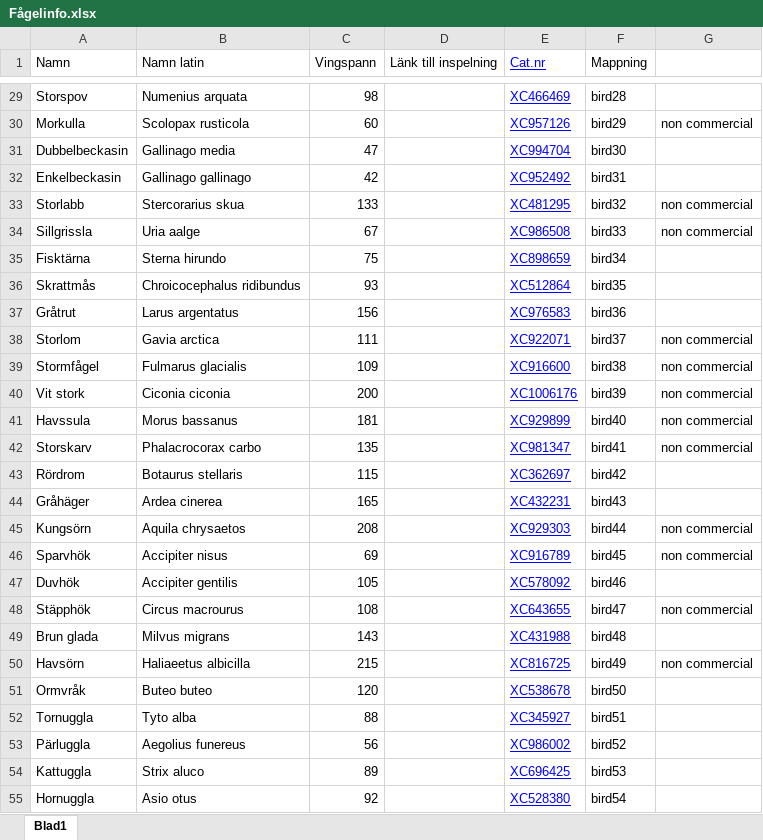
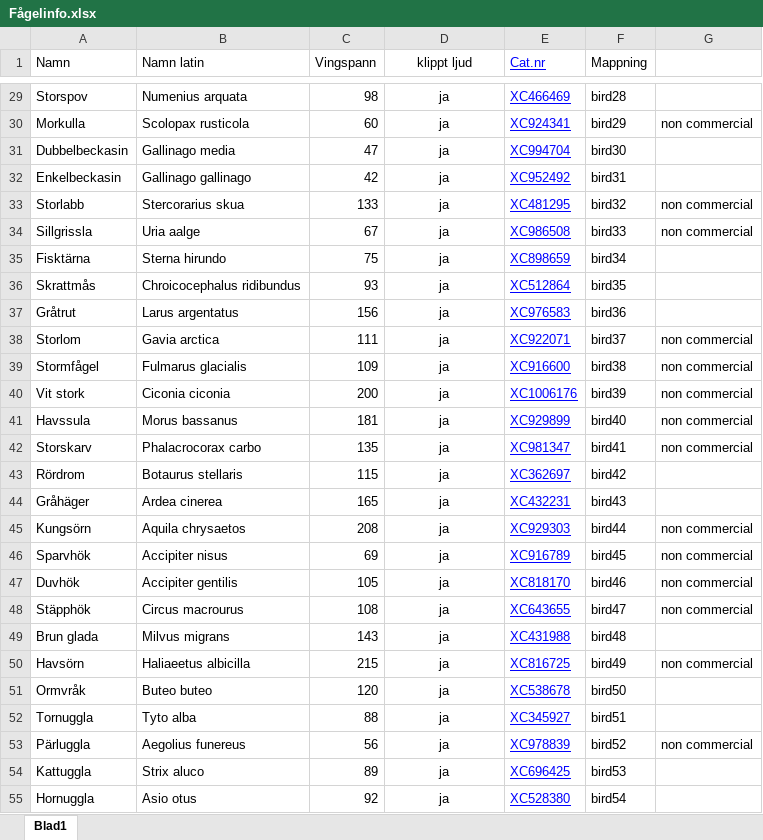
Before and after one commit to Hermangerdin/bird_game, an Excel workbook: Fågelinfo.xlsx, sheet Blad1, drawn as a sheet; only a part is shown, gaps mark what is left out; values as stored, in another font and other column widths than the file's, no borders; charts and pictures not drawn; the diff covers the shown part only; the diff names each change by its address in the sheet, - before the commit and + after, or states it on an @@ line.

```diff
--- a/Fågelinfo.xlsx (sheet Blad1)
+++ b/Fågelinfo.xlsx (sheet Blad1)
-D1: Länk till inspelning
+D1: klippt ljud
-D1 alignment: left
+D1 alignment: center
-D29:D55 (klippt ljud): (empty)
+D29:D55 (klippt ljud): ja
-E30 (Cat.nr): XC957126
+E30 (Cat.nr): XC924341
-E47 (Cat.nr): XC578092
+E47 (Cat.nr): XC818170
-G47: (empty)
+G47: non commercial
-E53 (Cat.nr): XC986002
+E53 (Cat.nr): XC978839
-G53: (empty)
+G53: non commercial
```
Also changed, not shown: 78 edited cells and cell formats elsewhere in this sheet, 13 other files.
